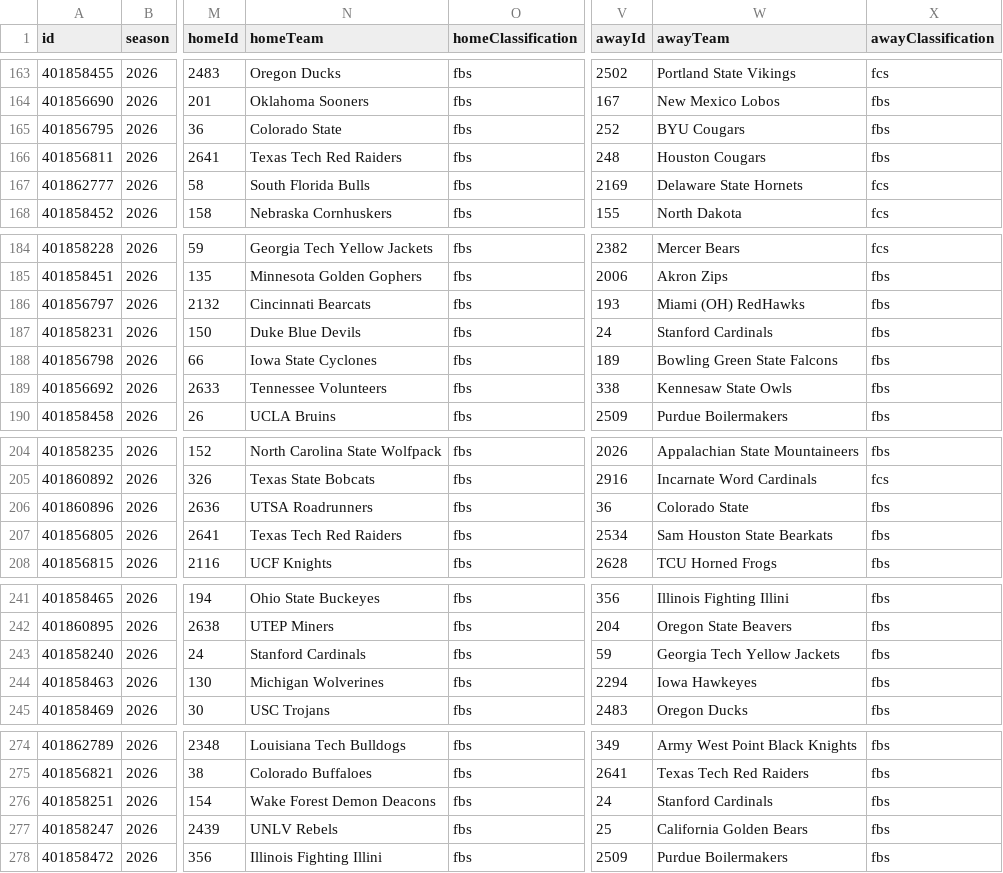
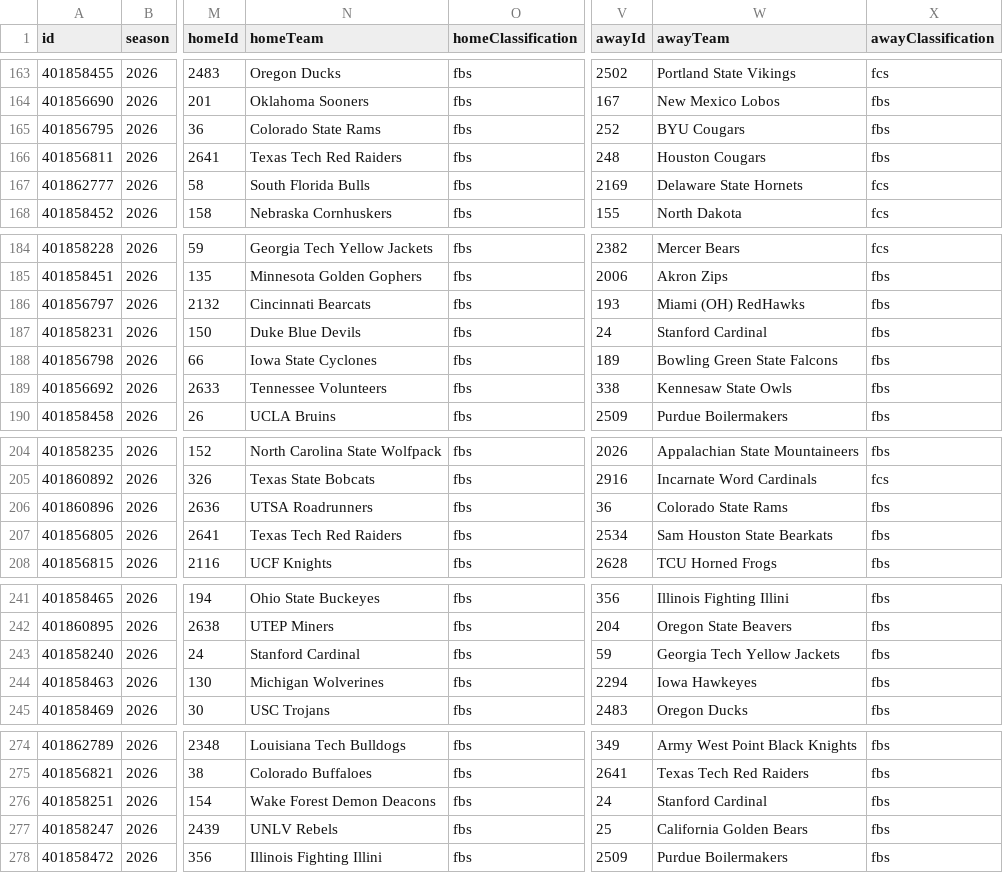
Before and after one commit to rsims55/football-ticket-tracker, a CSV file: data/weekly/full_2026_schedule.csv, drawn as a sheet; only a part is shown, gaps mark what is left out; the diff covers the shown part only; the diff names each change by its address in the sheet, - before the commit and + after, or states it on an @@ line.

```diff
--- a/data/weekly/full_2026_schedule.csv
+++ b/data/weekly/full_2026_schedule.csv
-N165 (homeTeam): Colorado State
+N165 (homeTeam): Colorado State Rams
-W187 (awayTeam): Stanford Cardinals
+W187 (awayTeam): Stanford Cardinal
-W206 (awayTeam): Colorado State
+W206 (awayTeam): Colorado State Rams
-N243 (homeTeam): Stanford Cardinals
+N243 (homeTeam): Stanford Cardinal
-W276 (awayTeam): Stanford Cardinals
+W276 (awayTeam): Stanford Cardinal
```
Also changed, not shown: 18 edited cells elsewhere in this file, data/annual/rivalries_2026.csv, 17 other files.
